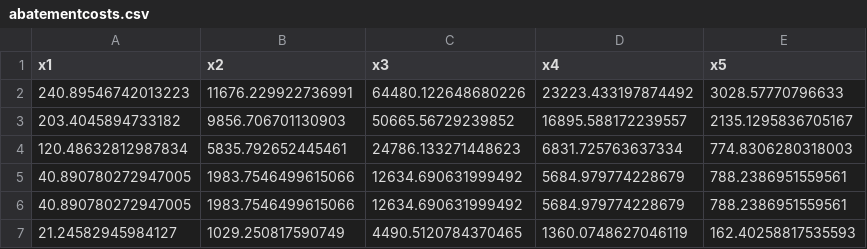
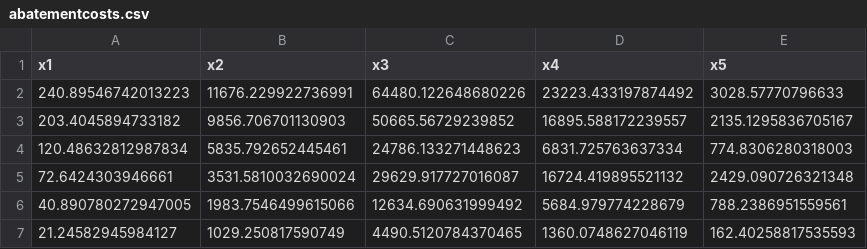
Before and after one commit to anayahall/cc_econ, a CSV file: mimimodels/abatementcosts.csv, drawn as a sheet; removed rows and columns are numbered as before the commit, all else as after; the diff names each change by its address in the sheet, - before the commit and + after, or states it on an @@ line.

```diff
--- a/mimimodels/abatementcosts.csv
+++ b/mimimodels/abatementcosts.csv
-row 5: 40.890780272947005 | 1983.7546499615066 | 12634.690631999492 | 5684.979774228679 | 788.2386951559561
+row 5: 72.6424303946661 | 3531.5810032690024 | 29629.917727016087 | 16724.419895521132 | 2429.090726321348
```
Also changed, not shown: mimimodels/CBA.csv, mimimodels/avoideddamages.csv, 6 other files.
